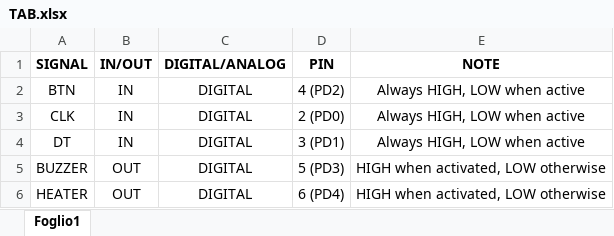
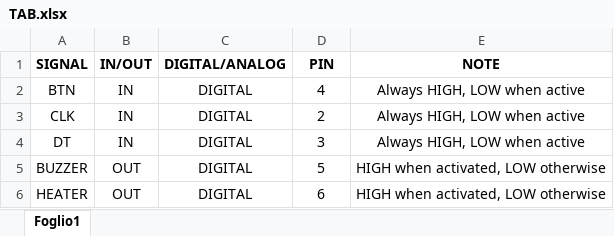
Before and after one commit to agnsal/C4MicrocontrollersExercises, an Excel workbook: exercise2/TAB.xlsx, sheet Foglio1, drawn as a sheet; values as stored, in another font and other column widths than the file's, no borders; the diff names each change by its address in the sheet, - before the commit and + after, or states it on an @@ line.

Commit message:
Add files via upload

```diff
--- a/exercise2/TAB.xlsx (sheet Foglio1)
+++ b/exercise2/TAB.xlsx (sheet Foglio1)
-D2 (PIN): 4 (PD2)
+D2 (PIN): 4
-D3 (PIN): 2 (PD0)
+D3 (PIN): 2
-D4 (PIN): 3 (PD1)
+D4 (PIN): 3
-D5 (PIN): 5 (PD3)
+D5 (PIN): 5
-D6 (PIN): 6 (PD4)
+D6 (PIN): 6
```
